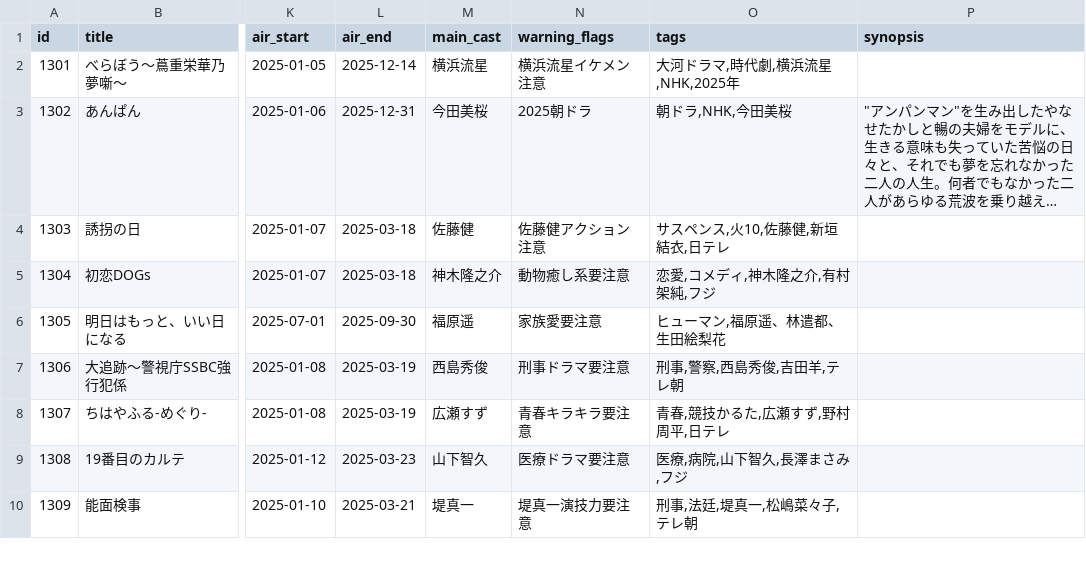
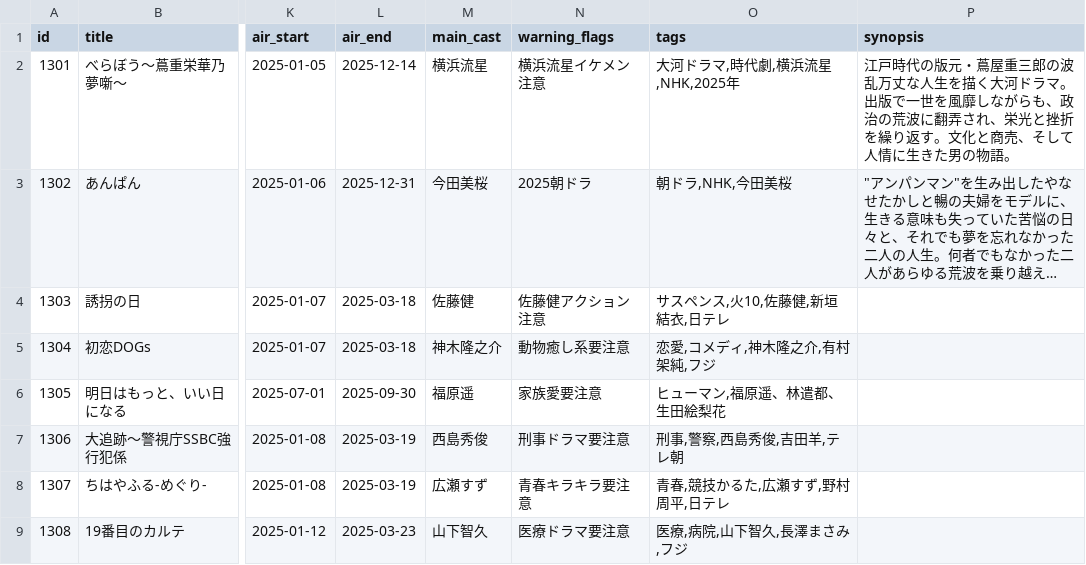
Before and after one commit to masa162/dramabaka, a CSV file: src/lib/data/dramas_master.csv, drawn as a sheet; only a part is shown, gaps mark what is left out; the shorter side is filled out with more unchanged rows; long unchanged cells end in …; the diff names each change by its address in the sheet, - before the commit and + after, or states it on an @@ line.

```diff
--- a/src/lib/data/dramas_master.csv
+++ b/src/lib/data/dramas_master.csv
-P2 (synopsis): (empty)
+P2 (synopsis): 江戸時代の版元・蔦屋重三郎の波乱万丈な人生を描く大河ドラマ。出版で一世を風靡しながらも、政治の荒波に翻弄され、栄光と挫折を繰り返す。文化と商売、そして人情に生きた男の物語。
```
